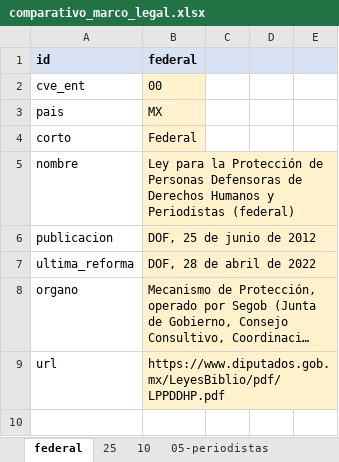
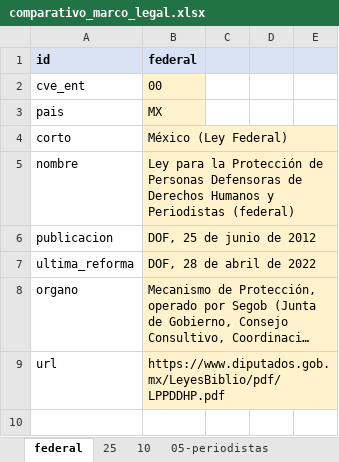
Before and after one commit to Salomon-Mazatlan/Observatorio-Mecanismo-Proteccion, an Excel workbook: plantillas/comparativo_marco_legal.xlsx, sheet federal, drawn as a sheet; only a part is shown; long unchanged cells end in …; values as stored, in another font and other column widths than the file's, no borders; the diff names each change by its address in the sheet, - before the commit and + after, or states it on an @@ line.

```diff
--- a/plantillas/comparativo_marco_legal.xlsx (sheet federal)
+++ b/plantillas/comparativo_marco_legal.xlsx (sheet federal)
-B4: Federal
+B4: México (Ley Federal)
```
Also changed, not shown: 5 other files.
